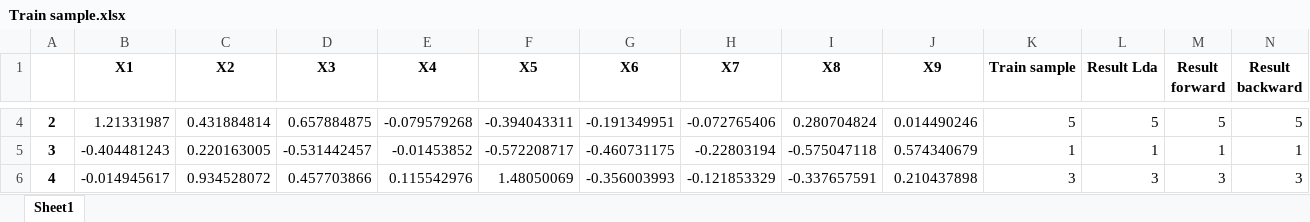
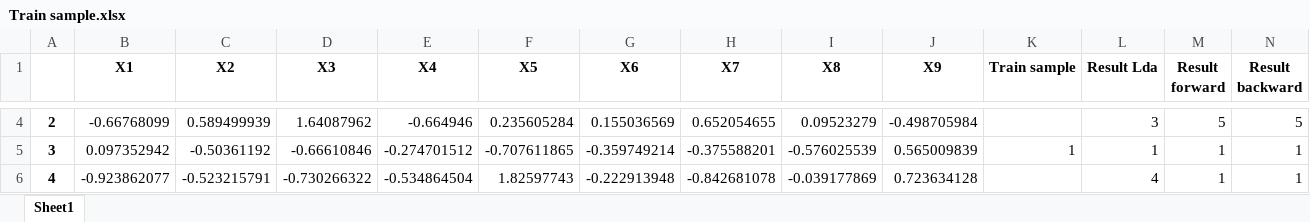
Before and after one commit to mmonastyrskiy/7_sem, an Excel workbook: Многомерный анализ и прогнозирование/python/Train sample.xlsx, sheet Sheet1, drawn as a sheet; only a part is shown, gaps mark what is left out; values as stored, in another font and other column widths than the file's, no borders; the diff covers the shown part only; the diff names each change by its address in the sheet, - before the commit and + after, or states it on an @@ line.

```diff
--- a/Многомерный анализ и прогнозирование/python/Train sample.xlsx (sheet Sheet1)
+++ b/Многомерный анализ и прогнозирование/python/Train sample.xlsx (sheet Sheet1)
-B4 (X1): 1.21331987
+B4 (X1): -0.66768099
-C4 (X2): 0.431884814
+C4 (X2): 0.589499939
-D4 (X3): 0.657884875
+D4 (X3): 1.64087962
-E4 (X4): -0.079579268
+E4 (X4): -0.664946
-F4 (X5): -0.394043311
+F4 (X5): 0.235605284
-G4 (X6): -0.191349951
+G4 (X6): 0.155036569
-H4 (X7): -0.072765406
+H4 (X7): 0.652054655
-I4 (X8): 0.280704824
+I4 (X8): 0.09523279
-J4 (X9): 0.014490246
+J4 (X9): -0.498705984
-K4 (Train sample): 5
+K4 (Train sample): (empty)
-L4 (Result Lda): 5
+L4 (Result Lda): 3
-B5 (X1): -0.404481243
+B5 (X1): 0.097352942
-C5 (X2): 0.220163005
+C5 (X2): -0.50361192
-D5 (X3): -0.531442457
+D5 (X3): -0.66610846
-E5 (X4): -0.01453852
+E5 (X4): -0.274701512
-F5 (X5): -0.572208717
+F5 (X5): -0.707611865
-G5 (X6): -0.460731175
+G5 (X6): -0.359749214
-H5 (X7): -0.22803194
+H5 (X7): -0.375588201
-I5 (X8): -0.575047118
+I5 (X8): -0.576025539
-J5 (X9): 0.574340679
+J5 (X9): 0.565009839
-B6 (X1): -0.014945617
+B6 (X1): -0.923862077
-C6 (X2): 0.934528072
+C6 (X2): -0.523215791
-D6 (X3): 0.457703866
+D6 (X3): -0.730266322
-E6 (X4): 0.115542976
+E6 (X4): -0.534864504
-F6 (X5): 1.48050069
+F6 (X5): 1.82597743
-G6 (X6): -0.356003993
+G6 (X6): -0.222913948
-H6 (X7): -0.121853329
+H6 (X7): -0.842681078
-I6 (X8): -0.337657591
+I6 (X8): -0.039177869
-J6 (X9): 0.210437898
+J6 (X9): 0.723634128
-K6 (Train sample): 3
+K6 (Train sample): (empty)
-L6 (Result Lda): 3
+L6 (Result Lda): 4
-M6 (Result forward): 3
+M6 (Result forward): 1
-N6 (Result backward): 3
+N6 (Result backward): 1
```
Also changed, not shown: 1 added row, 1 removed row and 769 edited cells elsewhere in this sheet, Многомерный анализ и прогнозирование/лаб 1/Данные.xlsx, Многомерный анализ и прогнозирование/лаб 2/Переделка.xlsx, 7 other files.
